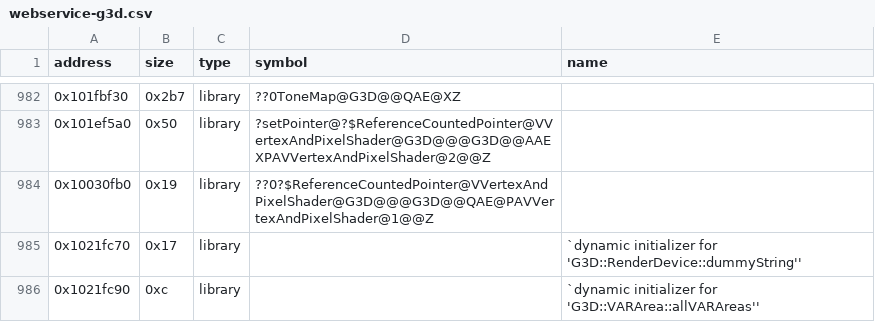
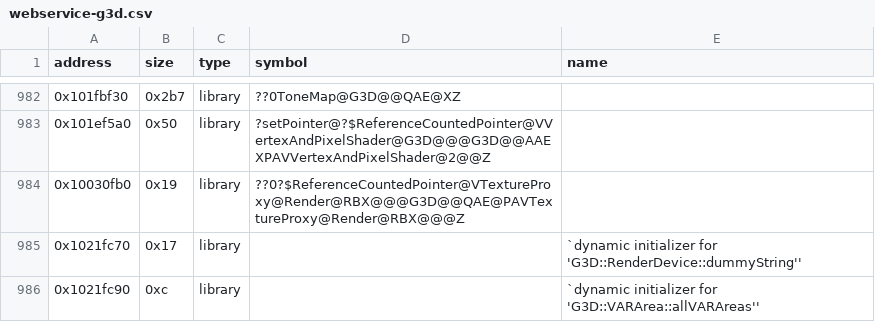
Before and after one commit to Iaying6564/OpenRBX, a CSV file: reccmp/webservice-g3d.csv, drawn as a sheet; only a part is shown, gaps mark what is left out.

Commit message:
Record the names reccmp compares the statics and publics against
The original PDB never named function-local statics, so the metadata
carried a synthetic spelling where our compiler emits the decorated one.
reccmp renders an operand on the original side from the name this table
holds and on our side from our PDB symbol, so the two spellings
disagreed and bodies that are byte identical to the original reported as
partial matches.

Every changed row keeps its address and its entity; only the spelling
moves. The five new global rows are the ATL handler maps and the static
HTTP_ERROR_TEXT table that CDefaultErrorProvider::GetErrorText declares
in atlisapi.h. Each of the seven new symbol rows equals the size of the
function our build emits for that name.

This has to land before the build changes. Moving a definition to
another object changes which copy of a duplicated COMDAT the linker
keeps, and without the corrected spellings those rows fall below a full
match, so the build PRs would report a loss instead of a gain.

```diff
--- a/reccmp/webservice-g3d.csv
+++ b/reccmp/webservice-g3d.csv
@@ -983,3 +983,3 @@ address,size,type,symbol,name
 0x101ef5a0,0x50,library,?setPointer@?$ReferenceCountedPointer@VVertexAndPixelShader@G3D@@@G3D@@AAEXPAVVertexAndPixelShader@2@@Z,
-0x10030fb0,0x19,library,??0?$ReferenceCountedPointer@VVertexAndPixelShader@G3D@@@G3D@@QAE@PAVVertexAndPixelShader@1@@Z,
+0x10030fb0,0x19,library,??0?$ReferenceCountedPointer@VTextureProxy@Render@RBX@@@G3D@@QAE@PAVTextureProxy@Render@RBX@@@Z,
 0x1021fc70,0x17,library,,`dynamic initializer for 'G3D::RenderDevice::dummyString''
```
Also changed, not shown: 6 other files.
